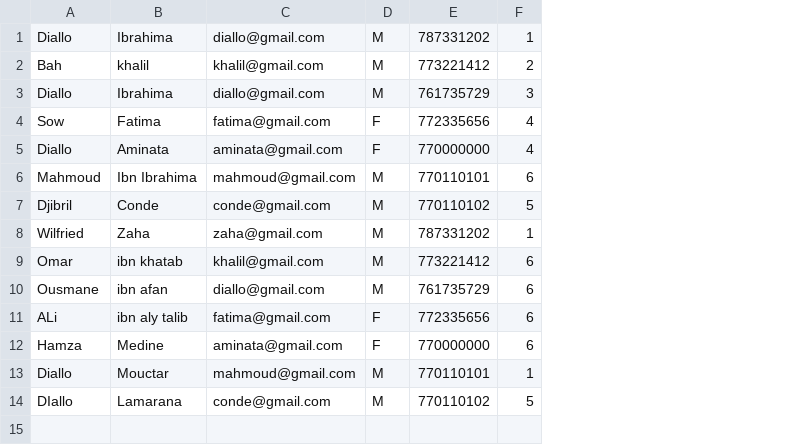
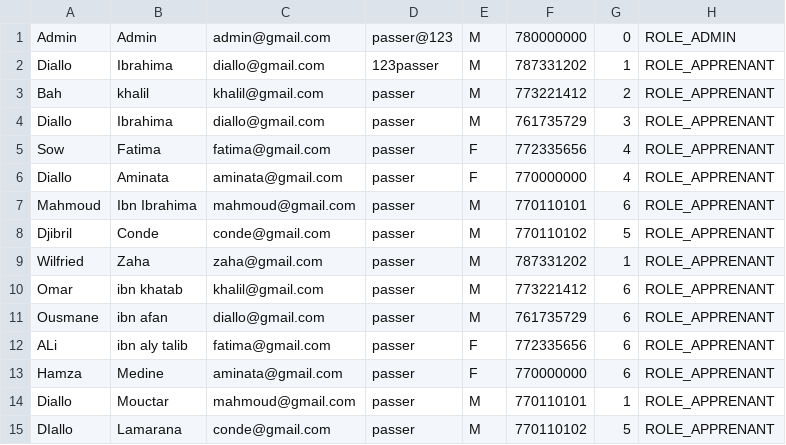
Before and after one commit to diallokaba/gestion-apprenant-php, a CSV file: data/apprenant.csv, drawn as a sheet; addresses are those after the commit; the diff names each change by its address in the sheet, - before the commit and + after, or states it on an @@ line.

```diff
--- a/data/apprenant.csv
+++ b/data/apprenant.csv
+column D, rows 2-15: 123passer | passer | passer | passer | passer | passer | passer | passer | passer | passer | passer | passer | passer | passer
+column H, rows 2-15: all ROLE_APPRENANT
+row 1: Admin | Admin | admin@gmail.com | passer@123 | M | 780000000 | 0 | ROLE_ADMIN
```
Also changed, not shown: data/promotion.csv, data/referentiel.csv, 10 other files.
